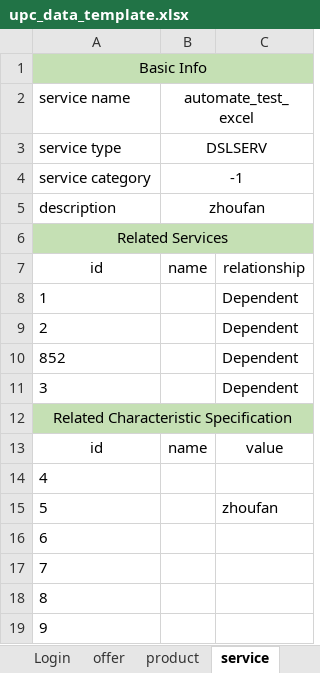
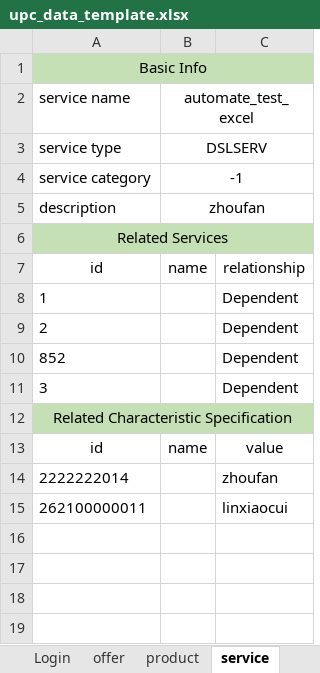
Before and after one commit to zhoufan2013/TRIS, an Excel workbook: src/main/resources/upc_data_template.xlsx, sheet service, drawn as a sheet; values as stored, in another font and other column widths than the file's, no borders; removed rows and columns are numbered as before the commit, all else as after; the diff names each change by its address in the sheet, - before the commit and + after, or states it on an @@ line.

```diff
--- a/src/main/resources/upc_data_template.xlsx (sheet service)
+++ b/src/main/resources/upc_data_template.xlsx (sheet service)
-row 14: 4
-A14: 5
+A14: 2222222014
-row 16: 6
-row 17: 7
-row 18: 8
-row 19: 9
+row 15: 262100000011 |  | linxiaocui
```
Also changed, not shown: 22 other files.
